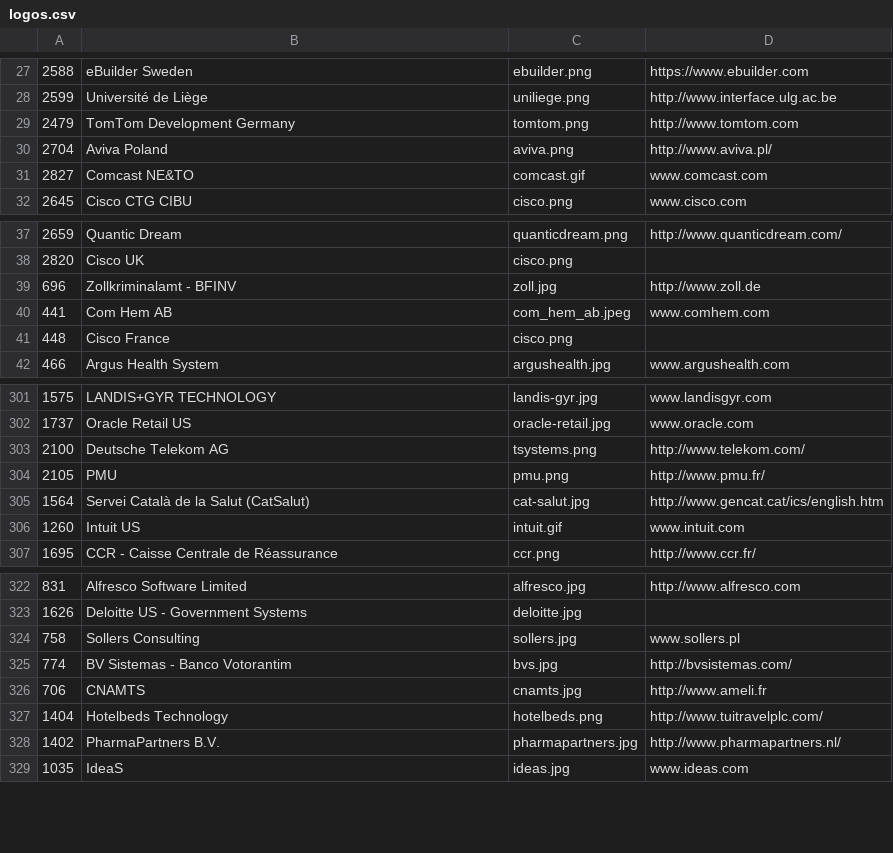
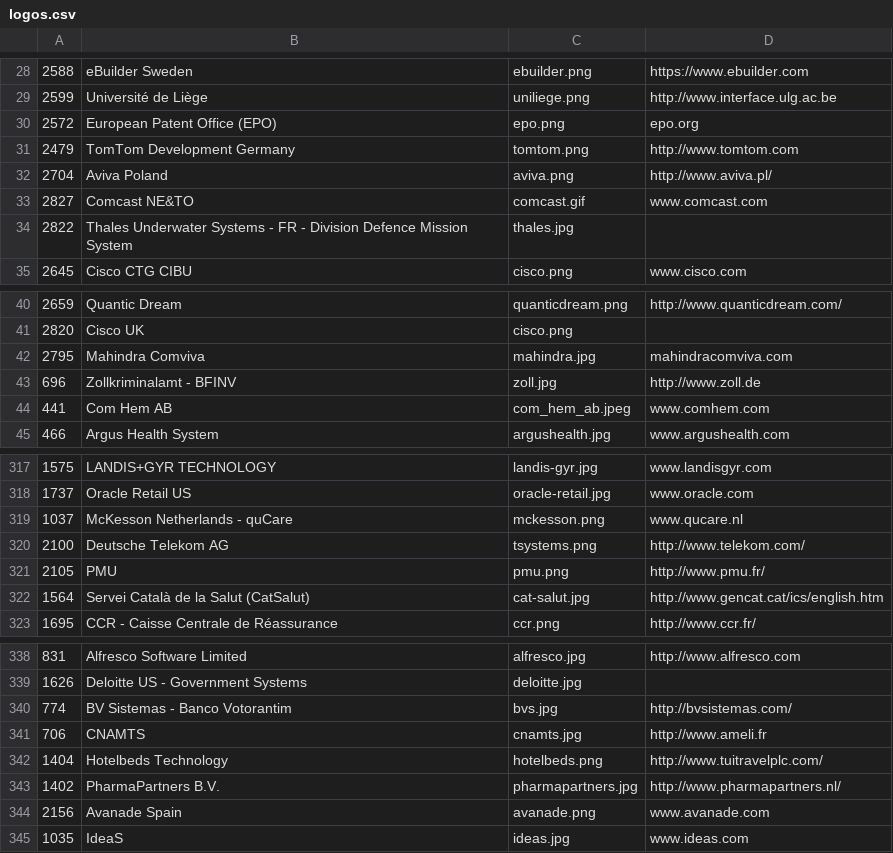
Before and after one commit to SonarSource/websites, a CSV file: _scripts/logos.csv, drawn as a sheet; only a part is shown, gaps mark what is left out; removed rows and columns are numbered as before the commit, all else as after; the diff covers the shown part only; the diff names each change by its address in the sheet, - before the commit and + after, or states it on an @@ line.

```diff
--- a/_scripts/logos.csv
+++ b/_scripts/logos.csv
+row 30: 2572 | European Patent Office (EPO) | epo.png | epo.org
+row 34: 2822 | Thales Underwater Systems - FR - Division Defence Mission System | thales.jpg
+row 42: 2795 | Mahindra Comviva | mahindra.jpg | mahindracomviva.com
-row 41: 448 | Cisco France | cisco.png
+row 319: 1037 | McKesson Netherlands - quCare | mckesson.png | www.qucare.nl
-row 306: 1260 | Intuit US | intuit.gif | www.intuit.com
-row 324: 758 | Sollers Consulting | sollers.jpg | www.sollers.pl
+row 344: 2156 | Avanade Spain | avanade.png | www.avanade.com
```
Also changed, not shown: 16 added rows, 1 removed row, 1 moved row and 7 edited cells elsewhere in this file, 1 other file.
